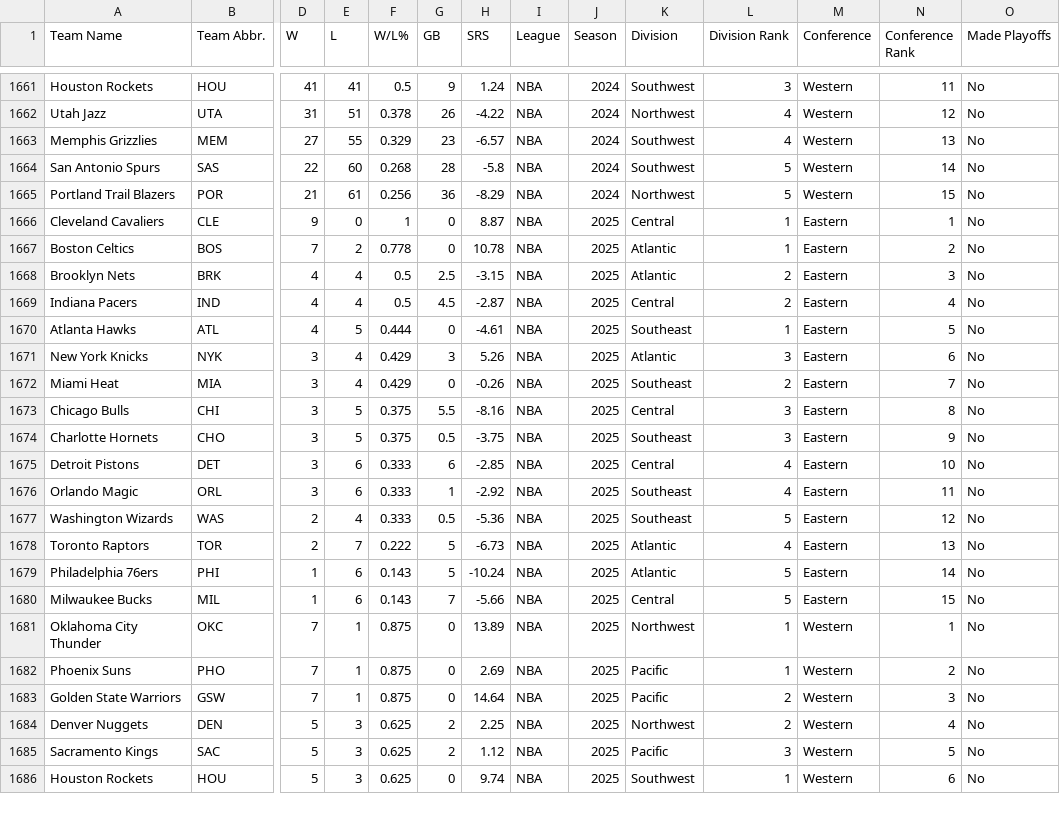
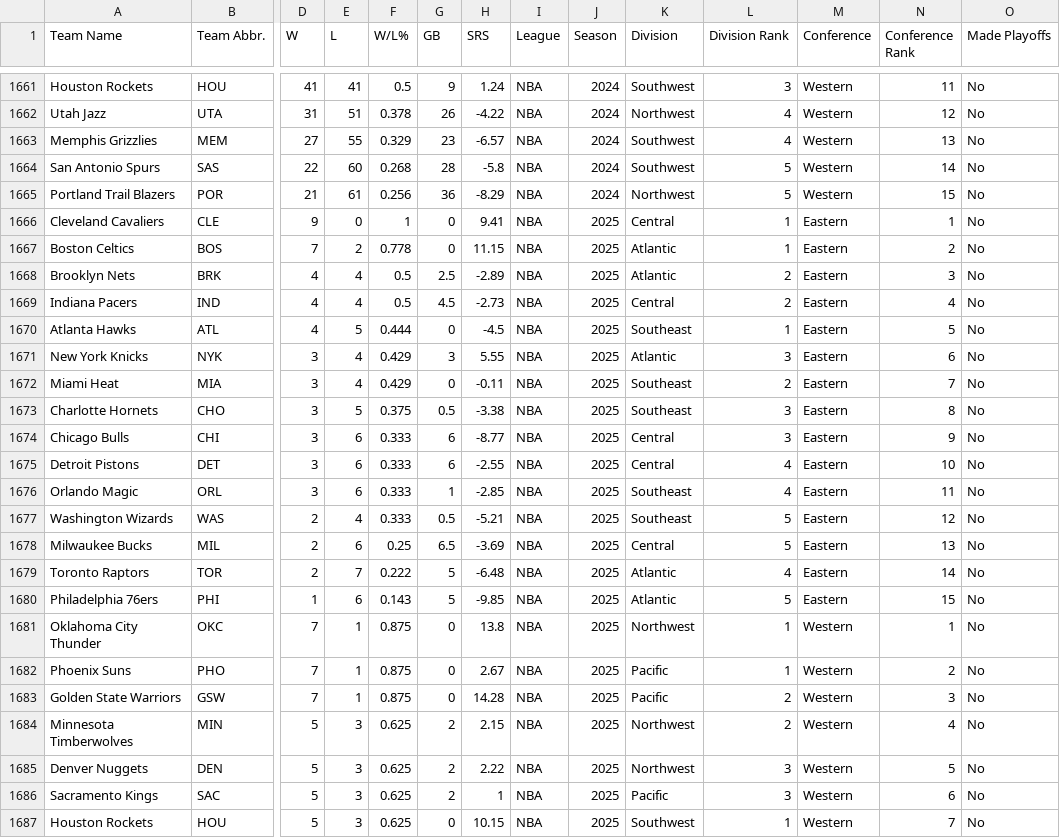
Before and after one commit to djvn2002/Basketball_Database, a CSV file: NBA/LEAGUE/NBA_STANDINGS.csv, drawn as a sheet; only a part is shown, gaps mark what is left out; removed rows and columns are numbered as before the commit, all else as after; rows hold the shown columns only; the diff covers the shown part only; the diff names each change by its address in the sheet, - before the commit and + after, or states it on an @@ line.

Commit message:
Standings Data Updated at Fri 11/08/2024 23:04:50.96

```diff
--- a/NBA/LEAGUE/NBA_STANDINGS.csv
+++ b/NBA/LEAGUE/NBA_STANDINGS.csv
-H1666 (SRS): 8.87
+H1666 (SRS): 9.41
-H1667 (SRS): 10.78
+H1667 (SRS): 11.15
-H1668 (SRS): -3.15
+H1668 (SRS): -2.89
-H1669 (SRS): -2.87
+H1669 (SRS): -2.73
-H1670 (SRS): -4.61
+H1670 (SRS): -4.5
-H1671 (SRS): 5.26
+H1671 (SRS): 5.55
-H1672 (SRS): -0.26
+H1672 (SRS): -0.11
-row 1673: Chicago Bulls | CHI | 3 | 5 | 0.375 | 5.5 | -8.16 | NBA | 2025 | Central | 3 | Eastern | 8 | No
-H1673 (SRS): -3.75
+H1673 (SRS): -3.38
-N1673 (Conference Rank): 9
+N1673 (Conference Rank): 8
+row 1674: Chicago Bulls | CHI | 3 | 6 | 0.333 | 6 | -8.77 | NBA | 2025 | Central | 3 | Eastern | 9 | No
-H1675 (SRS): -2.85
+H1675 (SRS): -2.55
-H1676 (SRS): -2.92
+H1676 (SRS): -2.85
-H1677 (SRS): -5.36
+H1677 (SRS): -5.21
+row 1678: Milwaukee Bucks | MIL | 2 | 6 | 0.25 | 6.5 | -3.69 | NBA | 2025 | Central | 5 | Eastern | 13 | No
-H1679 (SRS): -6.73
+H1679 (SRS): -6.48
-N1679 (Conference Rank): 13
+N1679 (Conference Rank): 14
-H1680 (SRS): -10.24
+H1680 (SRS): -9.85
-N1680 (Conference Rank): 14
+N1680 (Conference Rank): 15
-row 1680: Milwaukee Bucks | MIL | 1 | 6 | 0.143 | 7 | -5.66 | NBA | 2025 | Central | 5 | Eastern | 15 | No
-H1681 (SRS): 13.89
+H1681 (SRS): 13.8
-H1682 (SRS): 2.69
+H1682 (SRS): 2.67
-H1683 (SRS): 14.64
+H1683 (SRS): 14.28
+row 1684: Minnesota Timberwolves | MIN | 5 | 3 | 0.625 | 2 | 2.15 | NBA | 2025 | Northwest | 2 | Western | 4 | No
-H1685 (SRS): 2.25
+H1685 (SRS): 2.22
-L1685 (Division Rank): 2
+L1685 (Division Rank): 3
-N1685 (Conference Rank): 4
+N1685 (Conference Rank): 5
-H1686 (SRS): 1.12
+H1686 (SRS): 1
-N1686 (Conference Rank): 5
+N1686 (Conference Rank): 6
-H1687 (SRS): 9.74
+H1687 (SRS): 10.15
-N1687 (Conference Rank): 6
+N1687 (Conference Rank): 7
```
Also changed, not shown: 1 added row, 2 removed rows and 17 edited cells elsewhere in this file.
